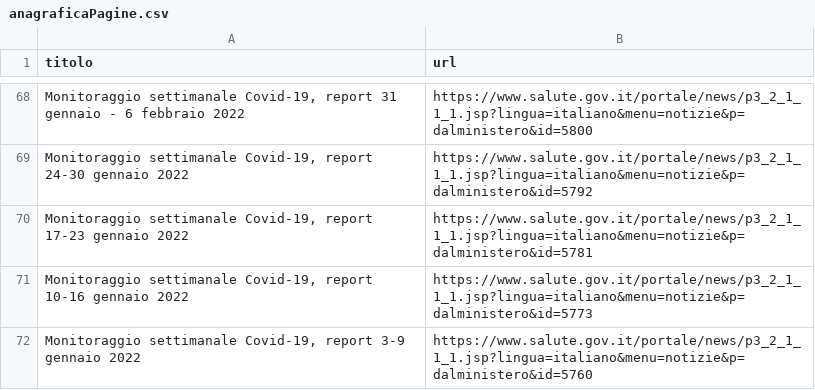
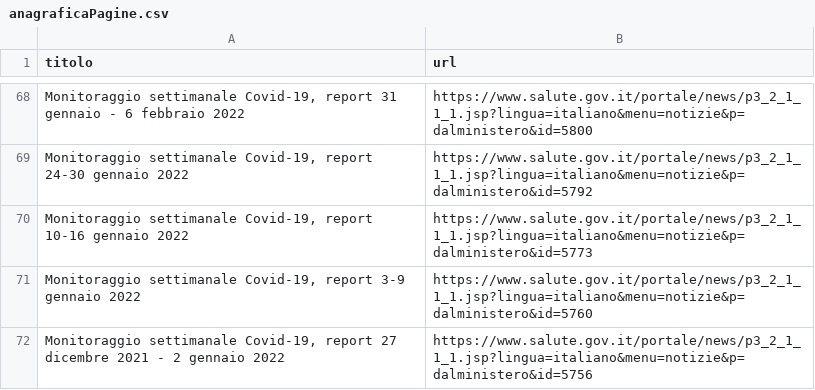
Before and after one commit to ondata/datiBeneComuneMonitoraggio, a CSV file: catalogo/monitoraggioSettimanale/script/processing/anagraficaPagine.csv, drawn as a sheet; only a part is shown, gaps mark what is left out; the shorter side is filled out with more unchanged rows.

```diff
--- a/catalogo/monitoraggioSettimanale/script/processing/anagraficaPagine.csv
+++ b/catalogo/monitoraggioSettimanale/script/processing/anagraficaPagine.csv
@@ -69,3 +69,2 @@ titolo,url
 "Monitoraggio settimanale Covid-19, report 24-30 gennaio 2022",https://www.salute.gov.it/portale/news/p3_2_1_1_1.jsp?lingua=italiano&menu=notizie&p=dalministero&id=5792
-"Monitoraggio settimanale Covid-19, report 17-23 gennaio 2022",https://www.salute.gov.it/portale/news/p3_2_1_1_1.jsp?lingua=italiano&menu=notizie&p=dalministero&id=5781
 "Monitoraggio settimanale Covid-19, report 10-16 gennaio 2022",https://www.salute.gov.it/portale/news/p3_2_1_1_1.jsp?lingua=italiano&menu=notizie&p=dalministero&id=5773
```
Also changed, not shown: 1 other file.
